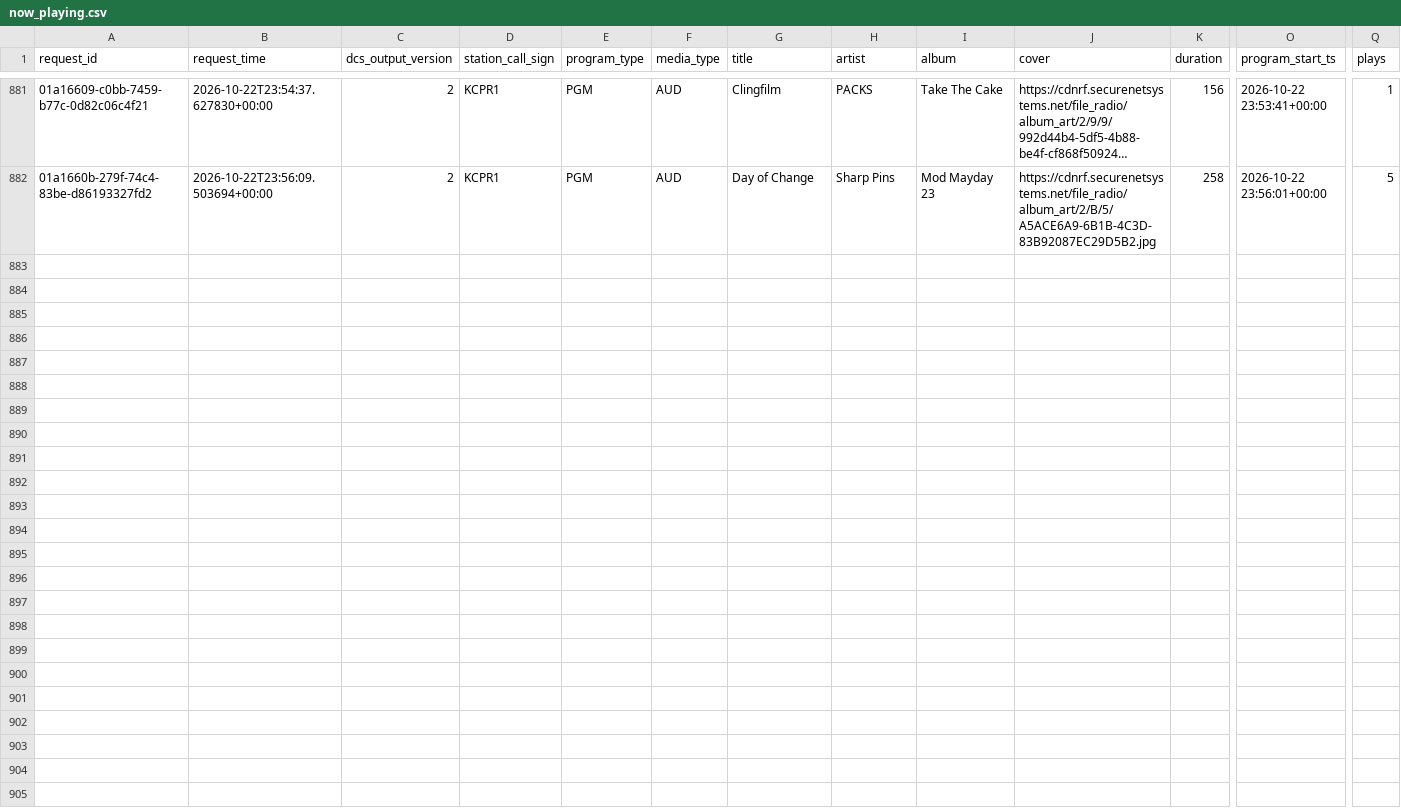
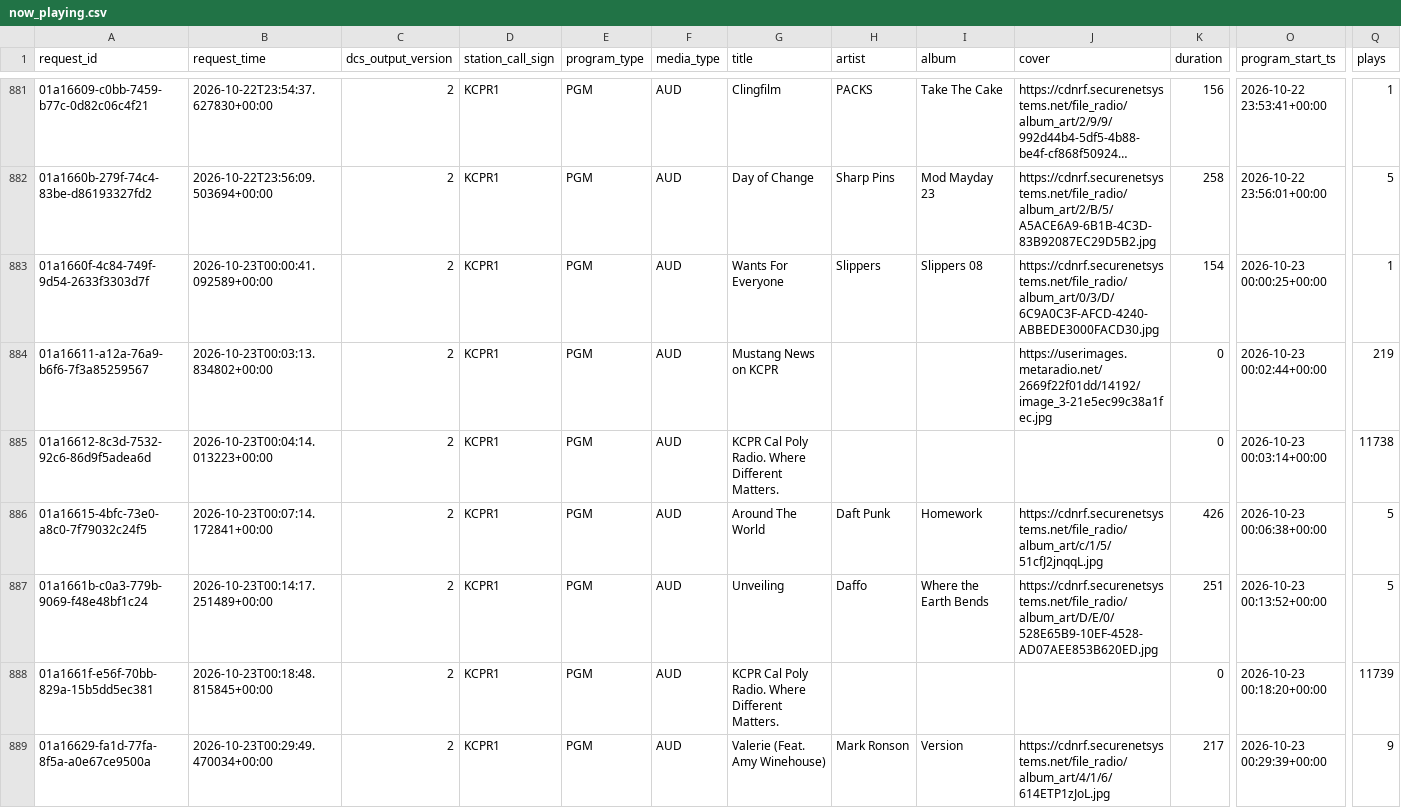
Before and after one commit to jdmremi/kcpr, a CSV file: now_playing.csv, drawn as a sheet; only a part is shown, gaps mark what is left out; long unchanged cells end in …; rows hold the shown columns only; the diff covers the shown part only; the diff names each change by its address in the sheet, - before the commit and + after, or states it on an @@ line.

```diff
--- a/now_playing.csv
+++ b/now_playing.csv
+row 883: 01a1660f-4c84-749f-9d54-2633f3303d7f | 2026-10-23T00:00:41.092589+00:00 | 2 | KCPR1 | PGM | AUD | Wants For Everyone | Slippers | Slippers 08 | https://cdnrf.securenetsystems.net/file_radio/album_art/0/3/D/6C9A0C3F-AFCD-4240-ABBEDE3000FACD30.jpg | 154 | 2026-10-23 00:00:25+00:00 | 1
+row 884: 01a16611-a12a-76a9-b6f6-7f3a85259567 | 2026-10-23T00:03:13.834802+00:00 | 2 | KCPR1 | PGM | AUD | Mustang News on KCPR |  |  | https://userimages.metaradio.net/2669f22f01dd/14192/image_3-21e5ec99c38a1fec.jpg | 0 | 2026-10-23 00:02:44+00:00 | 219
+row 885: 01a16612-8c3d-7532-92c6-86d9f5adea6d | 2026-10-23T00:04:14.013223+00:00 | 2 | KCPR1 | PGM | AUD | KCPR Cal Poly Radio. Where Different Matters. |  |  |  | 0 | 2026-10-23 00:03:14+00:00 | 11738
+row 886: 01a16615-4bfc-73e0-a8c0-7f79032c24f5 | 2026-10-23T00:07:14.172841+00:00 | 2 | KCPR1 | PGM | AUD | Around The World | Daft Punk | Homework | https://cdnrf.securenetsystems.net/file_radio/album_art/c/1/5/51cfJ2jnqqL.jpg | 426 | 2026-10-23 00:06:38+00:00 | 5
+row 887: 01a1661b-c0a3-779b-9069-f48e48bf1c24 | 2026-10-23T00:14:17.251489+00:00 | 2 | KCPR1 | PGM | AUD | Unveiling | Daffo | Where the Earth Bends | https://cdnrf.securenetsystems.net/file_radio/album_art/D/E/0/528E65B9-10EF-4528-AD07AEE853B620ED.jpg | 251 | 2026-10-23 00:13:52+00:00 | 5
+row 888: 01a1661f-e56f-70bb-829a-15b5dd5ec381 | 2026-10-23T00:18:48.815845+00:00 | 2 | KCPR1 | PGM | AUD | KCPR Cal Poly Radio. Where Different Matters. |  |  |  | 0 | 2026-10-23 00:18:20+00:00 | 11739
+row 889: 01a16629-fa1d-77fa-8f5a-a0e67ce9500a | 2026-10-23T00:29:49.470034+00:00 | 2 | KCPR1 | PGM | AUD | Valerie (Feat. Amy Winehouse) | Mark Ronson | Version | https://cdnrf.securenetsystems.net/file_radio/album_art/4/1/6/614ETP1zJoL.jpg | 217 | 2026-10-23 00:29:39+00:00 | 9
```
Also changed, not shown: 7 added rows elsewhere in this file, track_analysis.csv, track_metadata.csv, 1 other file.
